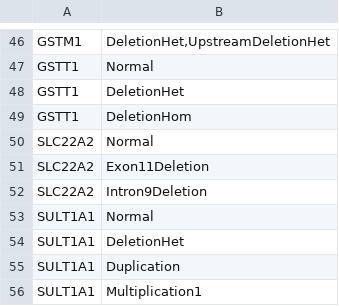
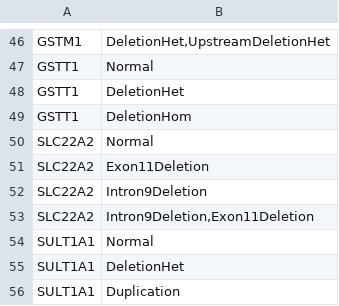
Before and after one commit to sbslee/pypgx, a CSV file: pypgx/api/data/cnv-table.csv, drawn as a sheet; only a part is shown, gaps mark what is left out; the shorter side is filled out with more unchanged rows.

Commit message:
Add a new CNV call for SLC22A2: ``Intron9Deletion,Exon11Deletion``

```diff
--- a/pypgx/api/data/cnv-table.csv
+++ b/pypgx/api/data/cnv-table.csv
@@ -52,2 +52,3 @@ SLC22A2,Exon11Deletion
 SLC22A2,Intron9Deletion
+SLC22A2,"Intron9Deletion,Exon11Deletion"
 SULT1A1,Normal
```
Also changed, not shown: 3 other files.
